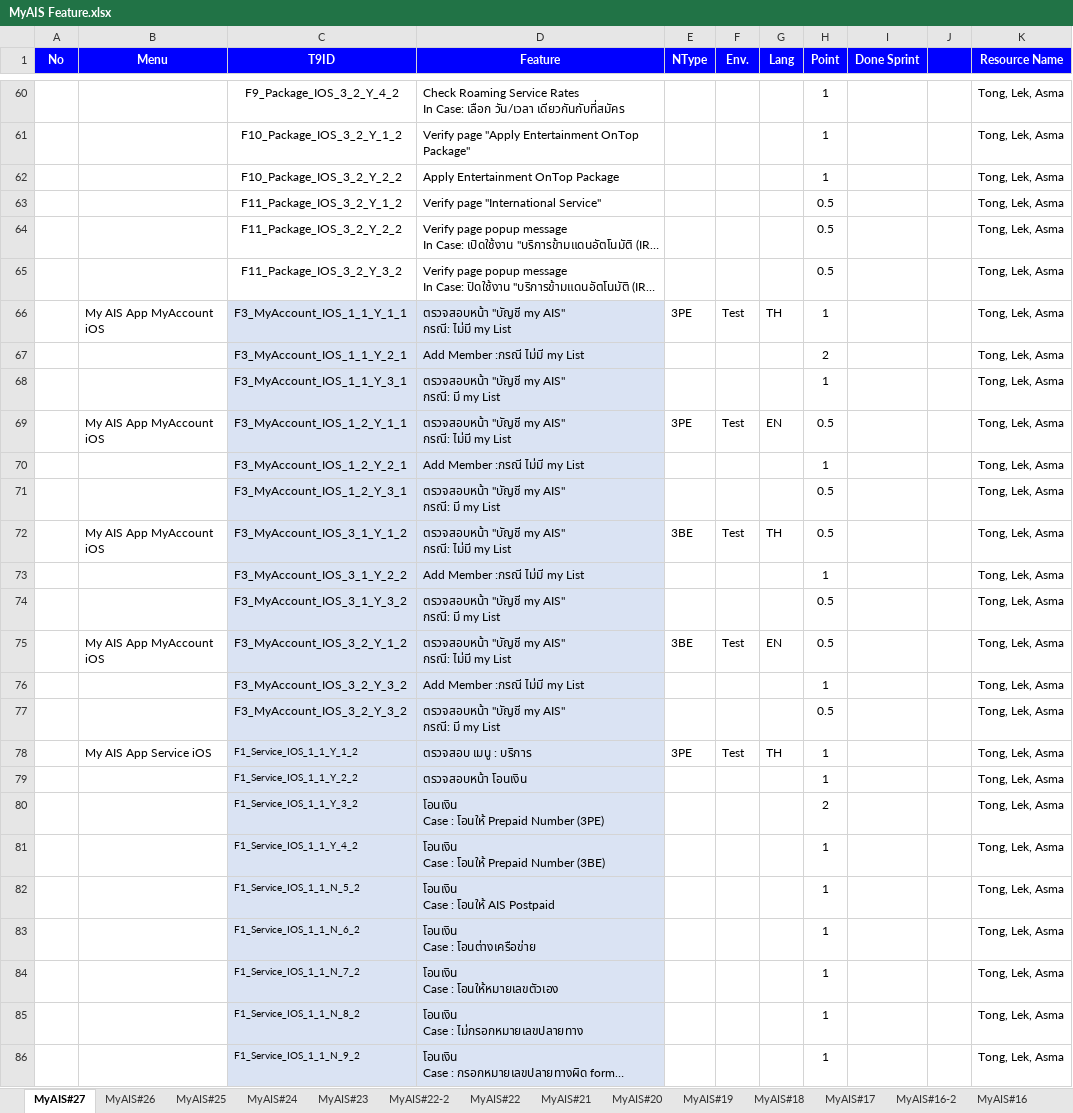
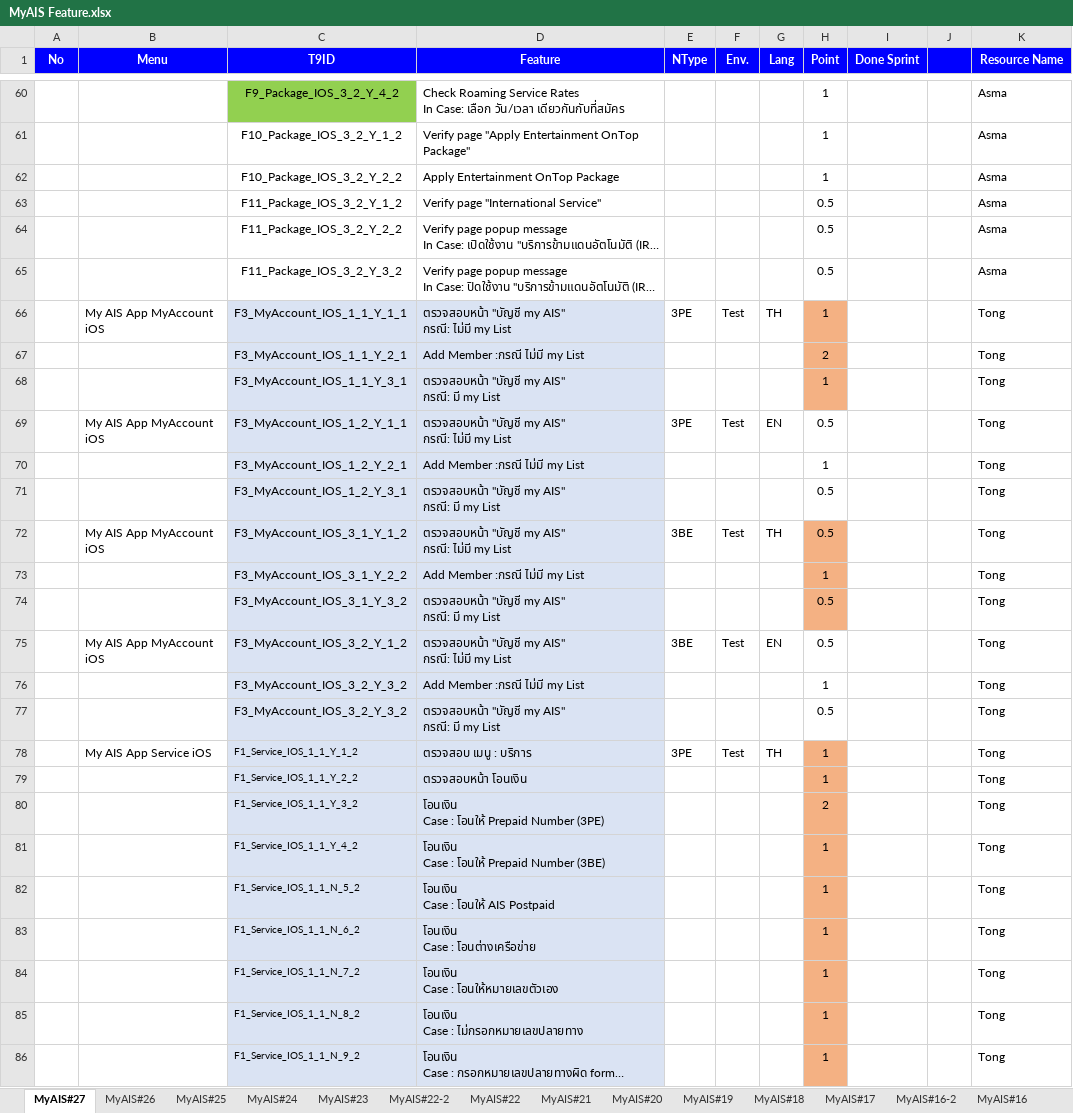
Before and after one commit to AtlasArcadia/SIA_DSO_II, an Excel workbook: Document/My Ais/MyAIS Feature.xlsx, sheet MyAIS#27, drawn as a sheet; only a part is shown, gaps mark what is left out; long unchanged cells end in …; values as stored, in another font and other column widths than the file's, no borders; charts and pictures not drawn; the diff covers the shown part only; the diff names each change by its address in the sheet, - before the commit and + after, or states it on an @@ line.

```diff
--- a/Document/My Ais/MyAIS Feature.xlsx (sheet MyAIS#27)
+++ b/Document/My Ais/MyAIS Feature.xlsx (sheet MyAIS#27)
-C60 fill: none
+C60 fill: #92D050
-K60:K65 (Resource Name): Tong, Lek, Asma
+K60:K65 (Resource Name): Asma
-H66:H68 fill: none
+H66:H68 fill: #F4B183
-K66:K86 (Resource Name): Tong, Lek, Asma
+K66:K86 (Resource Name): Tong
-H72:H74 fill: none
+H72:H74 fill: #F4B183
-H78:H86 fill: none
+H78:H86 fill: #F4B183
```
Also changed, not shown: 237 edited cells and cell formats elsewhere in this sheet, charts or pictures.
